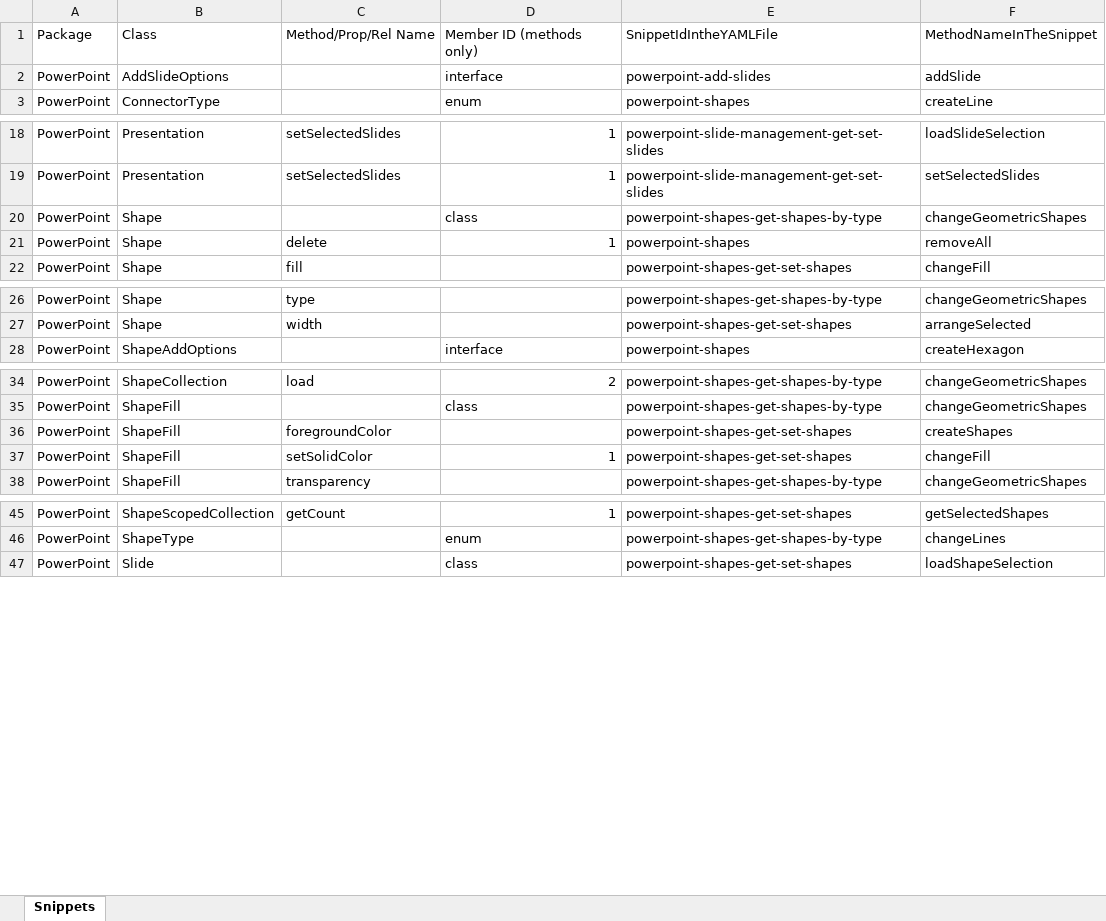
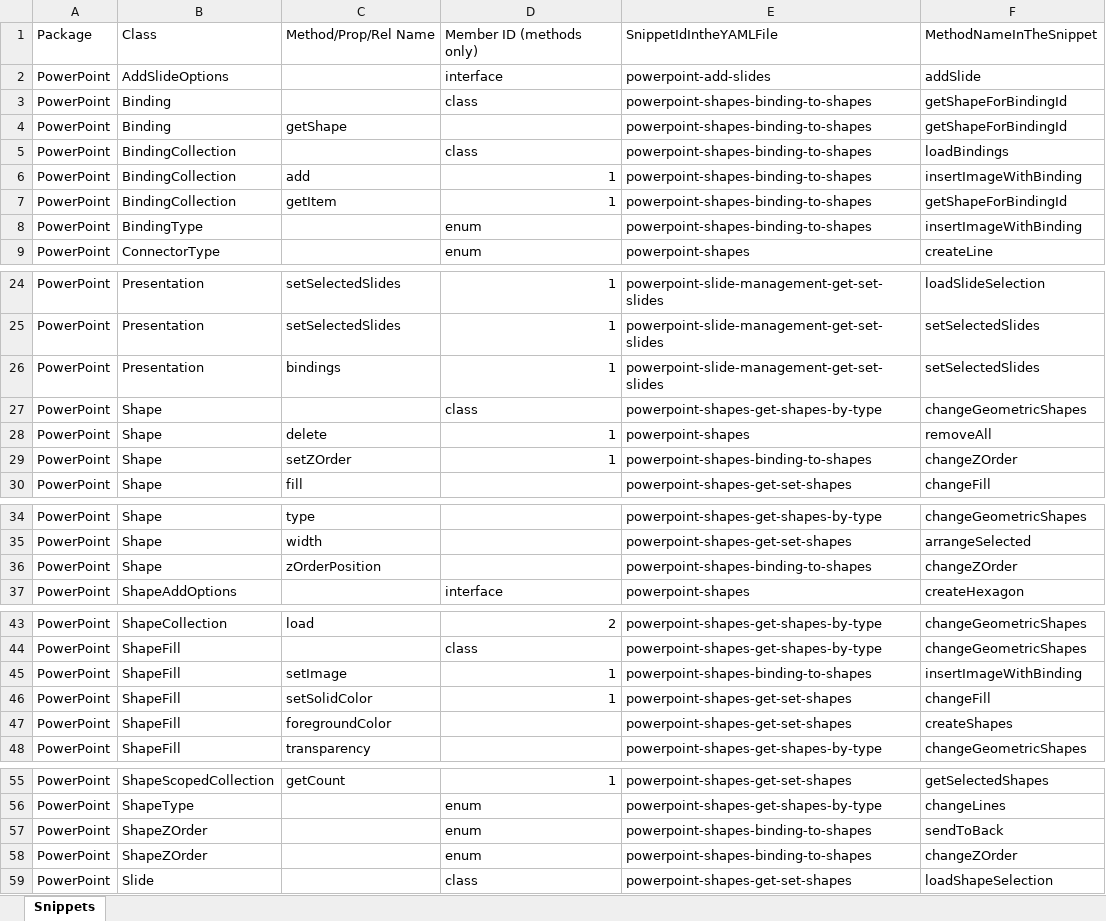
Before and after one commit to OfficeDev/office-js-snippets, an Excel workbook: snippet-extractor-metadata/powerpoint.xlsx, sheet Snippets, drawn as a sheet; only a part is shown, gaps mark what is left out; values as stored, in another font and other column widths than the file's, no borders; table styles not drawn; the diff names each change by its address in the sheet, - before the commit and + after, or states it on an @@ line.

```diff
--- a/snippet-extractor-metadata/powerpoint.xlsx (sheet Snippets)
+++ b/snippet-extractor-metadata/powerpoint.xlsx (sheet Snippets)
+row 3: PowerPoint | Binding |  | class | powerpoint-shapes-binding-to-shapes | getShapeForBindingId
+row 4: PowerPoint | Binding | getShape |  | powerpoint-shapes-binding-to-shapes | getShapeForBindingId
+row 5: PowerPoint | BindingCollection |  | class | powerpoint-shapes-binding-to-shapes | loadBindings
+row 6: PowerPoint | BindingCollection | add | 1 | powerpoint-shapes-binding-to-shapes | insertImageWithBinding
+row 7: PowerPoint | BindingCollection | getItem | 1 | powerpoint-shapes-binding-to-shapes | getShapeForBindingId
+row 8: PowerPoint | BindingType |  | enum | powerpoint-shapes-binding-to-shapes | insertImageWithBinding
+row 26: PowerPoint | Presentation | bindings | 1 | powerpoint-slide-management-get-set-slides | setSelectedSlides
+row 29: PowerPoint | Shape | setZOrder | 1 | powerpoint-shapes-binding-to-shapes | changeZOrder
+row 36: PowerPoint | Shape | zOrderPosition |  | powerpoint-shapes-binding-to-shapes | changeZOrder
+row 45: PowerPoint | ShapeFill | setImage | 1 | powerpoint-shapes-binding-to-shapes | insertImageWithBinding
@@ row 37 moved to row 46: PowerPoint @@
+row 57: PowerPoint | ShapeZOrder |  | enum | powerpoint-shapes-binding-to-shapes | sendToBack
+row 58: PowerPoint | ShapeZOrder |  | enum | powerpoint-shapes-binding-to-shapes | changeZOrder
```
Also changed, not shown: 6 other files.
